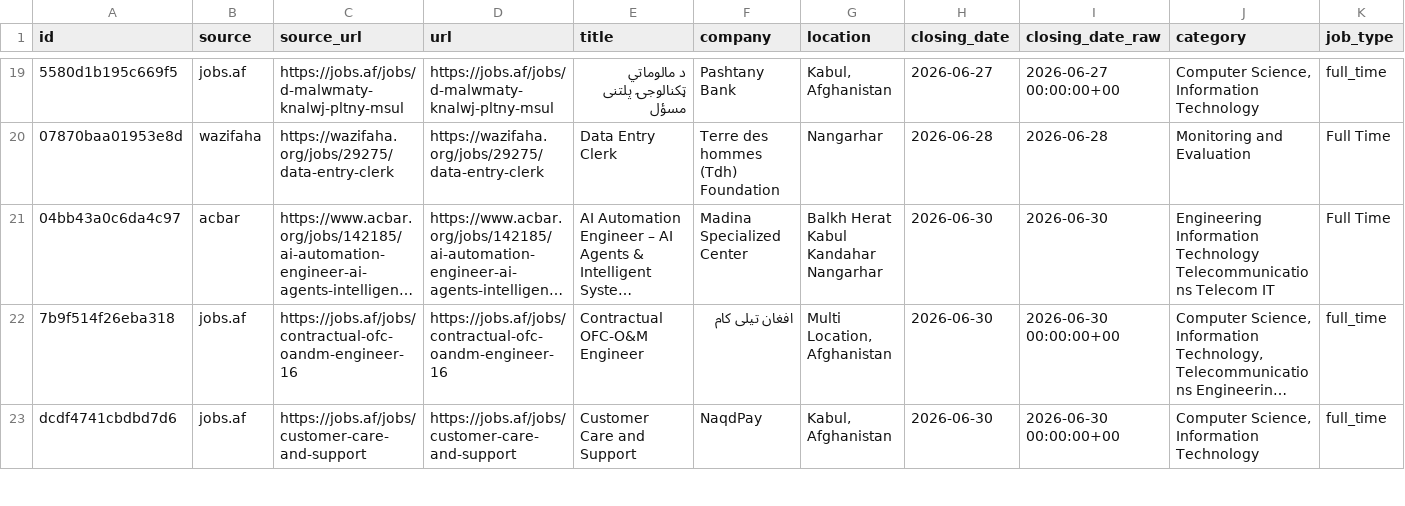
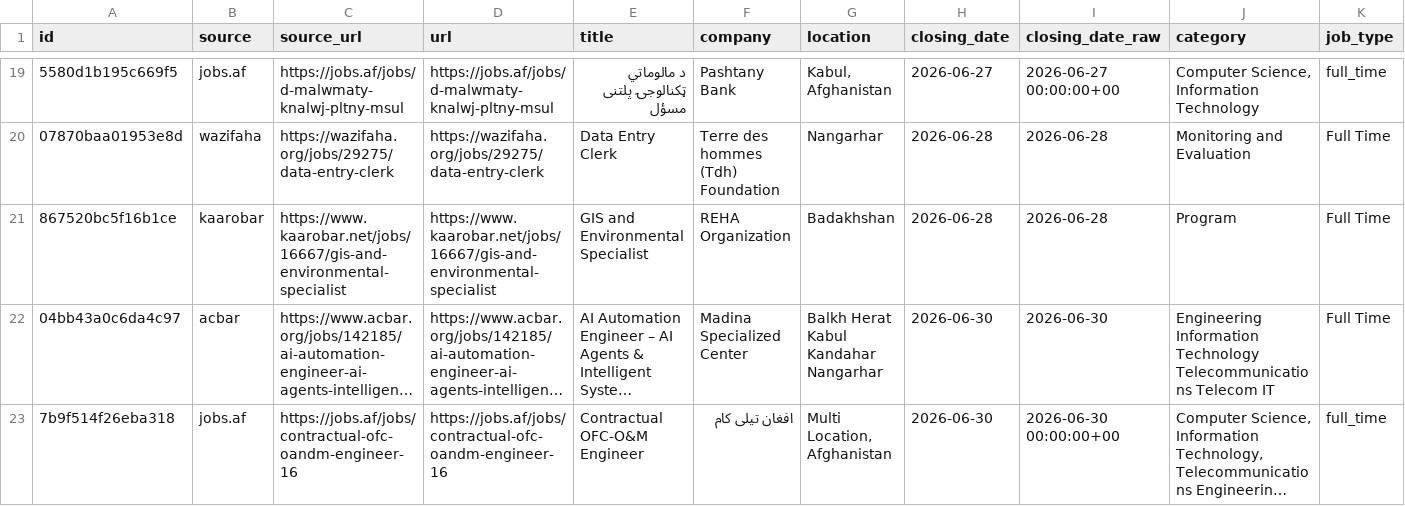
Before and after one commit to nasirkhansayyad132/jobsaf-tracker, a CSV file: data/jobs.csv, drawn as a sheet; only a part is shown, gaps mark what is left out; the shorter side is filled out with more unchanged rows; long unchanged cells end in …; rows hold the shown columns only; the diff covers the shown part only; the diff names each change by its address in the sheet, - before the commit and + after, or states it on an @@ line.

```diff
--- a/data/jobs.csv
+++ b/data/jobs.csv
+row 21: 867520bc5f16b1ce | kaarobar | https://www.kaarobar.net/jobs/16667/gis-and-environmental-specialist | https://www.kaarobar.net/jobs/16667/gis-and-environmental-specialist | GIS and Environmental Specialist | REHA Organization | Badakhshan | 2026-06-28 | 2026-06-28 | Program | Full Time
```
Also changed, not shown: 2 added rows elsewhere in this file, 2 other files.
